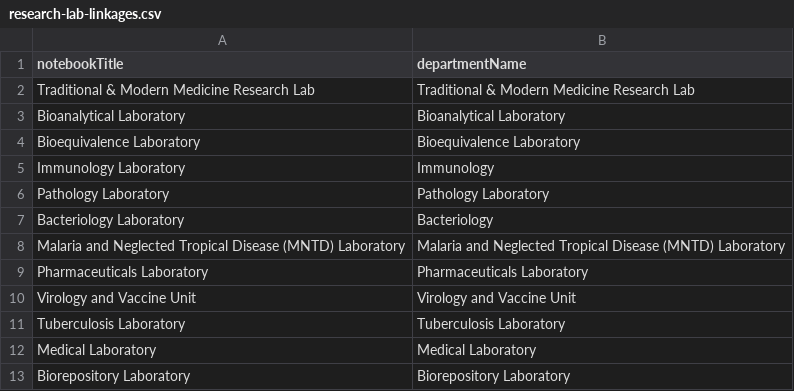
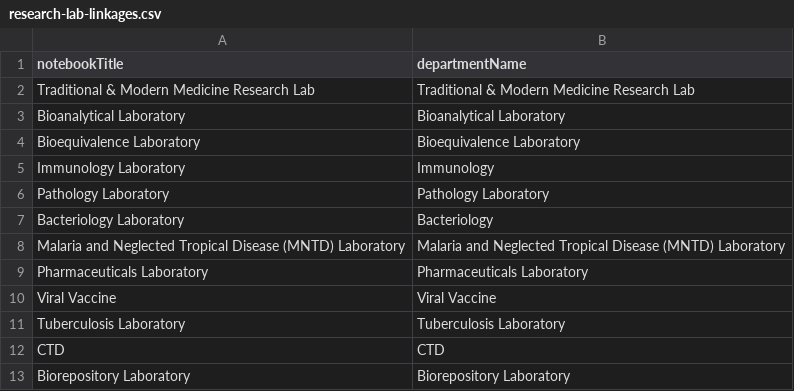
Before and after one commit to DIGI-UW/OpenELIS-Global-2, a CSV file: volume/configuration/backend/notebook-departments/research-lab-linkages.csv, drawn as a sheet; removed rows and columns are numbered as before the commit, all else as after; the diff names each change by its address in the sheet, - before the commit and + after, or states it on an @@ line.

```diff
--- a/volume/configuration/backend/notebook-departments/research-lab-linkages.csv
+++ b/volume/configuration/backend/notebook-departments/research-lab-linkages.csv
-row 10: Virology and Vaccine Unit | Virology and Vaccine Unit
+row 10: Viral Vaccine | Viral Vaccine
-row 12: Medical Laboratory | Medical Laboratory
+row 12: CTD | CTD
```
Also changed, not shown: volume/configuration/backend/test-sections/example-test-sections.csv, 18 other files.
